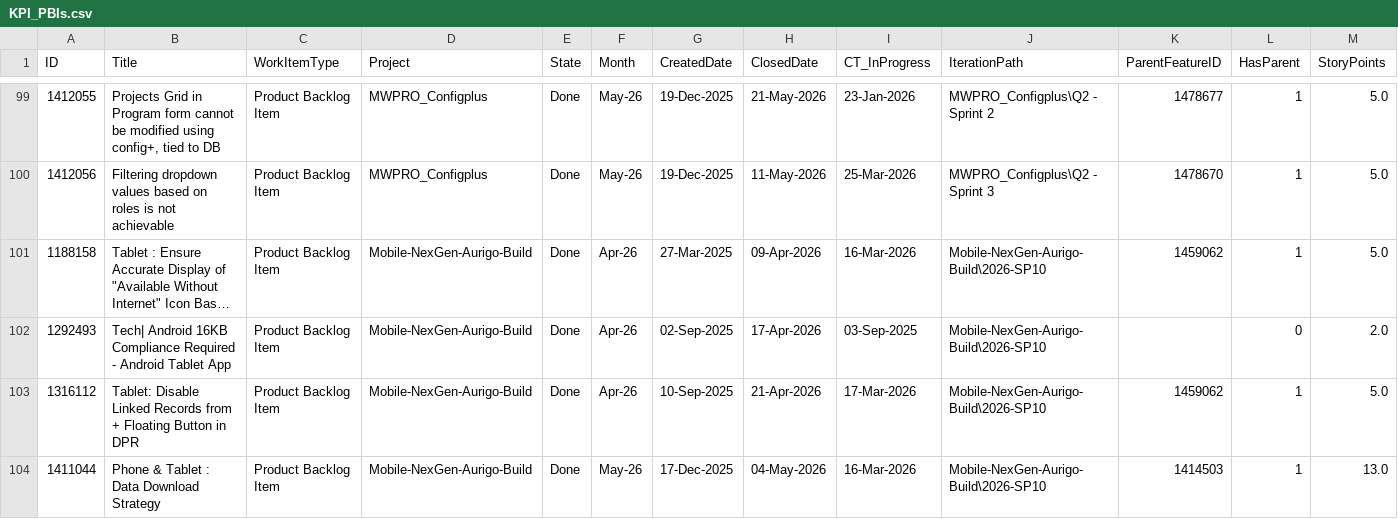
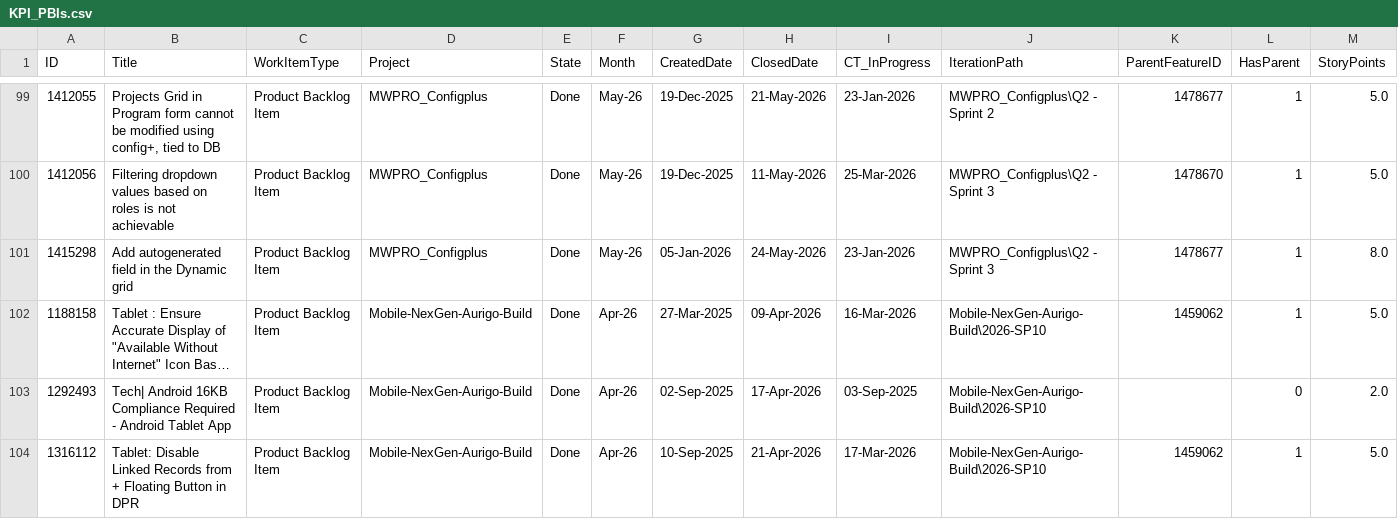
Before and after one commit to manishwali/Experiment, a CSV file: KPI_PBIs.csv, drawn as a sheet; only a part is shown, gaps mark what is left out; the shorter side is filled out with more unchanged rows; long unchanged cells end in …; rows hold the shown columns only; the diff names each change by its address in the sheet, - before the commit and + after, or states it on an @@ line.

```diff
--- a/KPI_PBIs.csv
+++ b/KPI_PBIs.csv
+row 101: 1415298 | Add autogenerated field in the Dynamic grid | Product Backlog Item | MWPRO_Configplus | Done | May-26 | 05-Jan-2026 | 24-May-2026 | 23-Jan-2026 | MWPRO_Configplus\Q2 - Sprint 3 | 1478677 | 1 | 8.0
```
Also changed, not shown: KPI_Sprints.csv.
